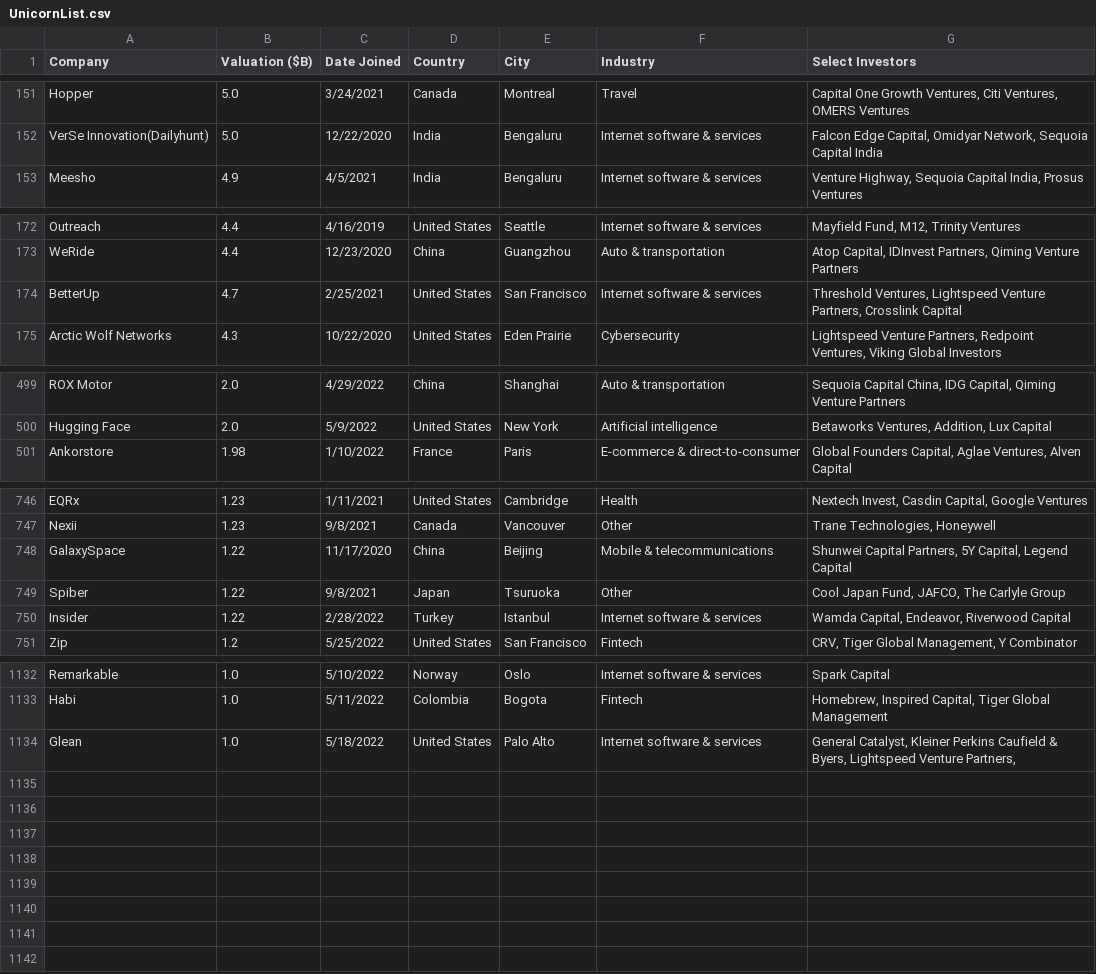
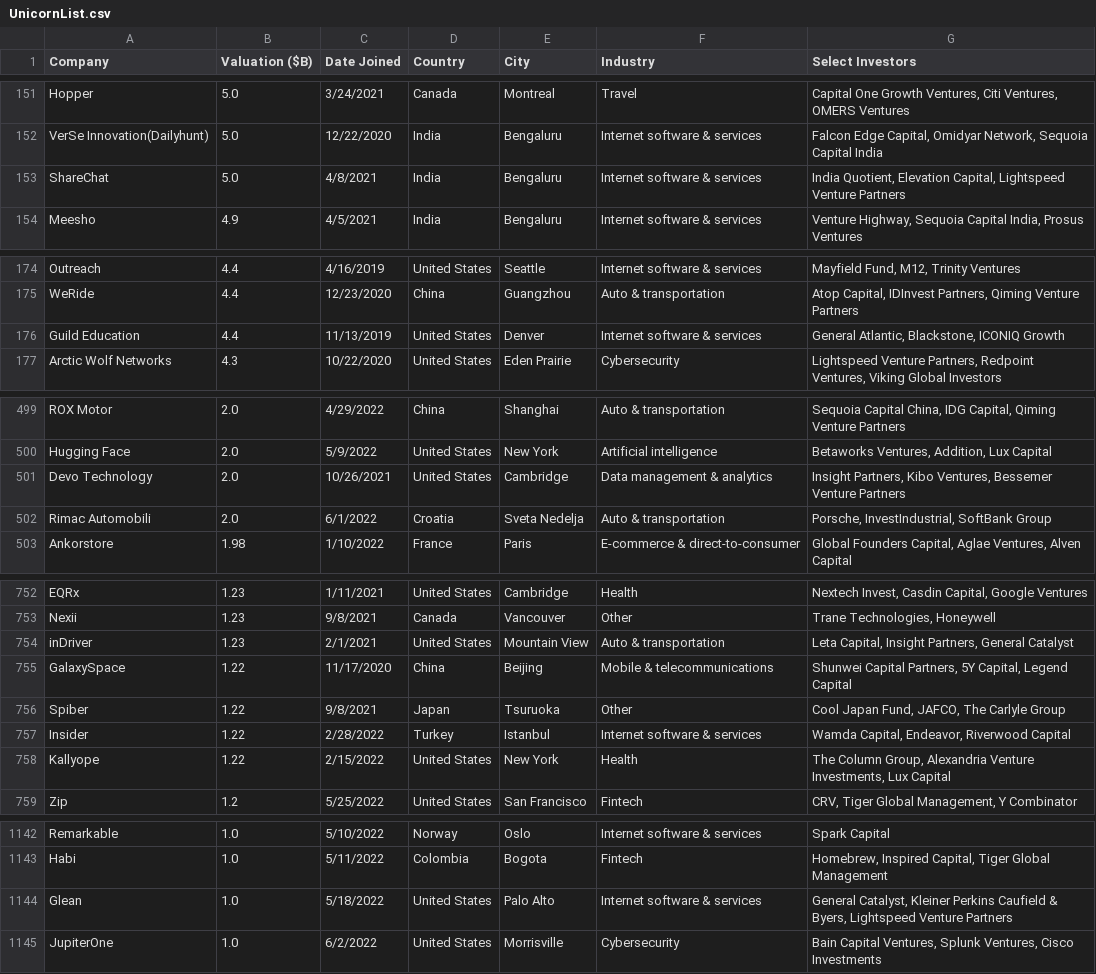
Before and after one commit to Hiromisa/unicorn-autoscrape, a CSV file: UnicornList.csv, drawn as a sheet; only a part is shown, gaps mark what is left out; the diff covers the shown part only.

```diff
--- a/UnicornList.csv
+++ b/UnicornList.csv
@@ -152,2 +152,3 @@ Hopper,5.0,3/24/2021,Canada,Montreal,Travel,"Capital One Growth Ventures, Citi V
 VerSe Innovation(Dailyhunt),5.0,12/22/2020,India,Bengaluru,Internet software & services,"Falcon Edge Capital, Omidyar Network, Sequoia Capital India"
+ShareChat,5.0,4/8/2021,India,Bengaluru,Internet software & services,"India Quotient, Elevation Capital, Lightspeed Venture Partners"
 Meesho,4.9,4/5/2021,India,Bengaluru,Internet software & services,"Venture Highway, Sequoia Capital India, Prosus Ventures"
@@ -173,3 +175,3 @@ Outreach,4.4,4/16/2019,United States,Seattle,Internet software & services,"Mayfi
 WeRide,4.4,12/23/2020,China,Guangzhou,Auto & transportation,"Atop Capital, IDInvest Partners, Qiming Venture Partners"
-BetterUp,4.7,2/25/2021,United States,San Francisco,Internet software & services,"Threshold Ventures, Lightspeed Venture Partners, Crosslink Capital"
+Guild Education,4.4,11/13/2019,United States,Denver,Internet software & services,"General Atlantic, Blackstone, ICONIQ Growth"
 Arctic Wolf Networks,4.3,10/22/2020,United States,Eden Prairie,Cybersecurity,"Lightspeed Venture Partners, Redpoint Ventures, Viking Global Investors"
@@ -500,2 +500,4 @@ ROX Motor,2.0,4/29/2022,China,Shanghai,Auto & transportation,"Sequoia Capital Ch
 Hugging Face,2.0,5/9/2022,United States,New York,Artificial intelligence,"Betaworks Ventures, Addition, Lux Capital"
+Devo Technology,2.0,10/26/2021,United States,Cambridge,Data management & analytics,"Insight Partners, Kibo Ventures, Bessemer Venture Partners"
+Rimac Automobili,2.0,6/1/2022,Croatia,Sveta Nedelja,Auto & transportation,"Porsche, InvestIndustrial, SoftBank Group"
 Ankorstore,1.98,1/10/2022,France,Paris,E-commerce & direct-to-consumer,"Global Founders Capital, Aglae Ventures, Alven Capital"
@@ -747,2 +753,3 @@ EQRx,1.23,1/11/2021,United States,Cambridge,Health,"Nextech Invest, Casdin Capit
 Nexii,1.23,9/8/2021,Canada,Vancouver,Other,"Trane Technologies, Honeywell"
+inDriver,1.23,2/1/2021,United States,Mountain View,Auto & transportation,"Leta Capital, Insight Partners, General Catalyst"
 GalaxySpace,1.22,11/17/2020,China,Beijing,Mobile & telecommunications,"Shunwei Capital Partners, 5Y Capital, Legend Capital"
@@ -750,2 +757,3 @@ Spiber,1.22,9/8/2021,Japan,Tsuruoka,Other,"Cool Japan Fund, JAFCO, The Carlyle G
 Insider,1.22,2/28/2022,Turkey,Istanbul,Internet software & services,"Wamda Capital, Endeavor, Riverwood Capital"
+Kallyope,1.22,2/15/2022,United States,New York,Health,"The Column Group, Alexandria Venture Investments, Lux Capital"
 Zip,1.2,5/25/2022,United States,San Francisco,Fintech,"CRV, Tiger Global Management, Y Combinator"
@@ -1133,2 +1143,3 @@ Remarkable,1.0,5/10/2022,Norway,Oslo,Internet software & services,Spark Capital
 Habi,1.0,5/11/2022,Colombia,Bogota,Fintech,"Homebrew, Inspired Capital, Tiger Global Management"
-Glean,1.0,5/18/2022,United States,Palo Alto,Internet software & services,"General Catalyst, Kleiner Perkins Caufield & Byers, Lightspeed Venture Partners,"
+Glean,1.0,5/18/2022,United States,Palo Alto,Internet software & services,"General Catalyst, Kleiner Perkins Caufield & Byers, Lightspeed Venture Partners"
+JupiterOne,1.0,6/2/2022,United States,Morrisville,Cybersecurity,"Bain Capital Ventures, Splunk Ventures, Cisco Investments"
```
Also changed, not shown: 9 added rows, 5 removed rows and 1 edited cell elsewhere in this file.
